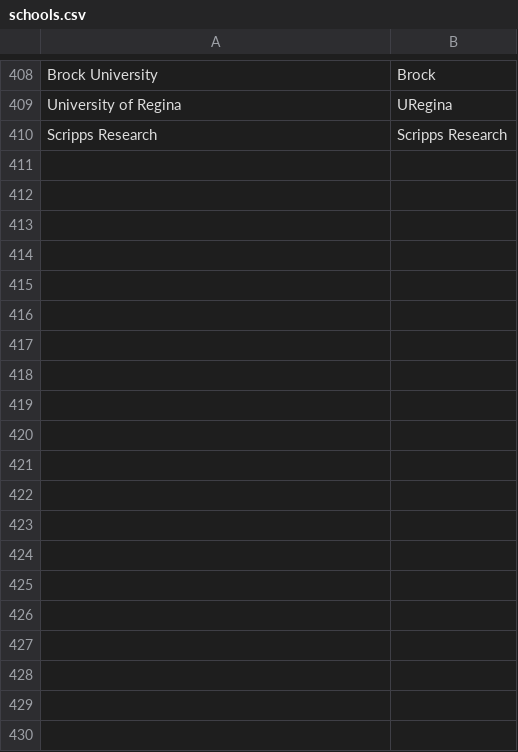
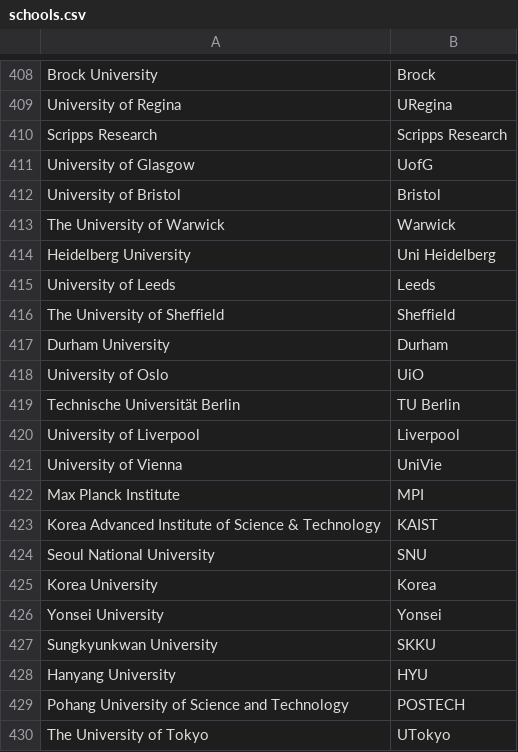
Before and after one commit to tw-apply-info/tw-apply-info.github.io, a CSV file: schools.csv, drawn as a sheet; only a part is shown, gaps mark what is left out; the diff covers the shown part only.

Commit message:
school update

```diff
--- a/schools.csv
+++ b/schools.csv
@@ -410 +410,21 @@ University of Regina,URegina
 Scripps Research,Scripps Research
+University of Glasgow,UofG
+University of Bristol,Bristol
+The University of Warwick,Warwick
+Heidelberg University,Uni Heidelberg
+University of Leeds,Leeds
+The University of Sheffield,Sheffield
+Durham University,Durham
+University of Oslo,UiO
+Technische Universität Berlin,TU Berlin
+University of Liverpool,Liverpool
+University of Vienna,UniVie
+Max Planck Institute,MPI
+Korea Advanced Institute of Science & Technology,KAIST
+Seoul National University,SNU
+Korea University,Korea
+Yonsei University,Yonsei
+Sungkyunkwan University,SKKU
+Hanyang University,HYU
+Pohang University of Science and Technology,POSTECH
+The University of Tokyo,UTokyo
```
Also changed, not shown: 10 added rows elsewhere in this file.
